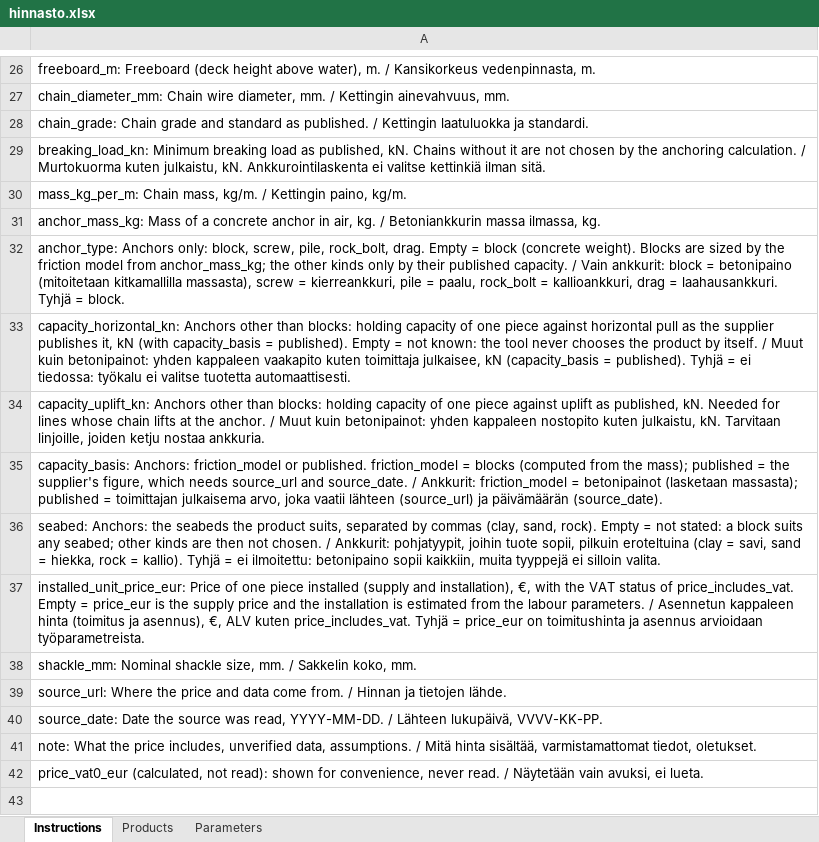
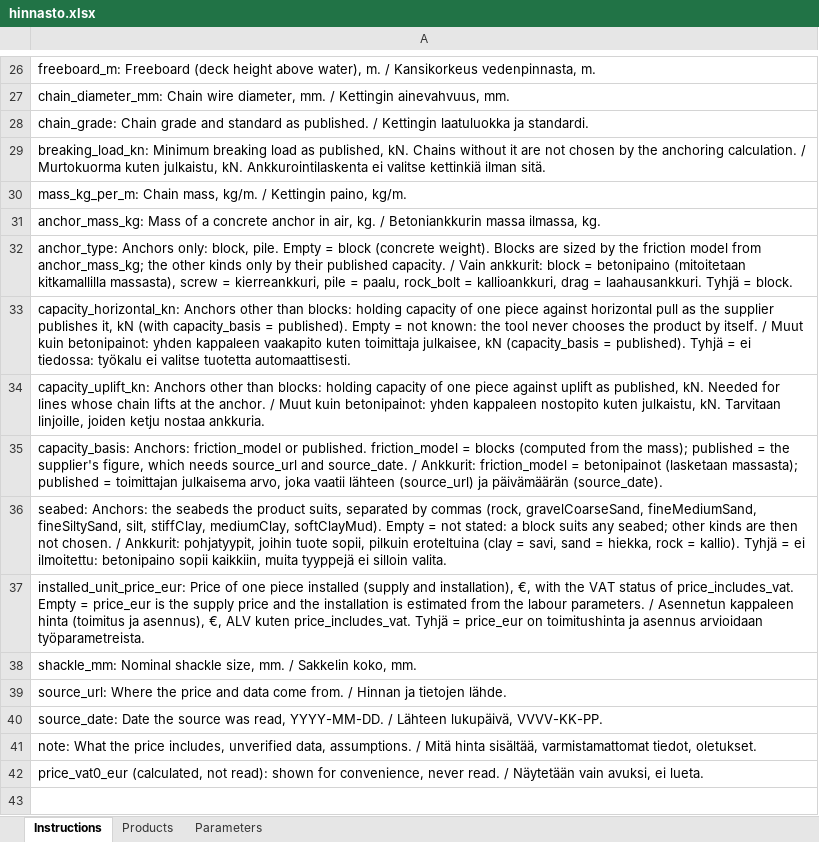
Before and after one commit to ViTu-CPU/Marina-app, an Excel workbook: data/hinnasto.xlsx, sheet Instructions, drawn as a sheet; only a part is shown, gaps mark what is left out; values as stored, in another font and other column widths than the file's, no borders; the diff names each change by its address in the sheet, - before the commit and + after, or states it on an @@ line.

```diff
--- a/data/hinnasto.xlsx (sheet Instructions)
+++ b/data/hinnasto.xlsx (sheet Instructions)
-A32: …only: block, screw, pile, rock_bolt, drag. Empty =…
+A32: …only: block, pile. Empty =…
-A36: …by commas (clay, sand, rock). Empty =…
+A36: …by commas (rock, gravelCoarseSand, fineMediumSand, fineSiltySand, silt, stiffClay, mediumClay, softClayMud). Empty =…
```
Also changed, not shown: sheet Products, 28 other files.
